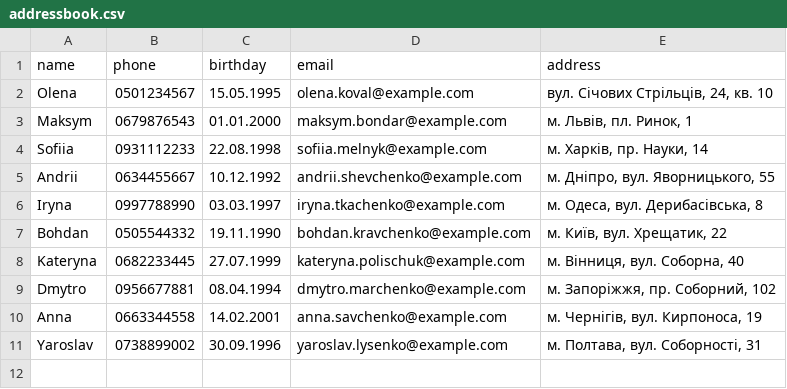
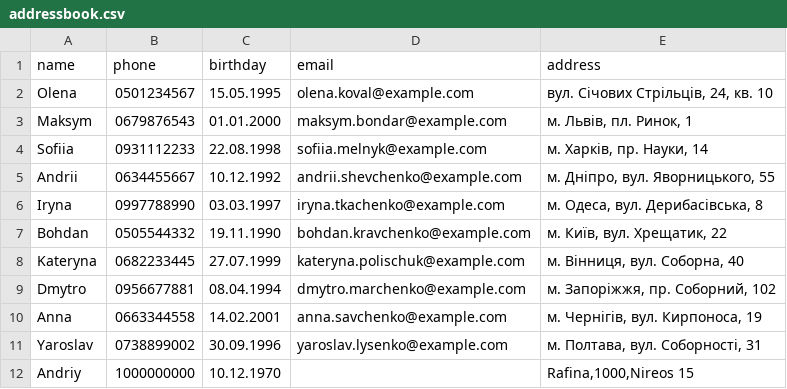
Before and after one commit to andriymolyboga/py_adress_bot, a CSV file: data/addressbook.csv, drawn as a sheet.

```diff
--- a/data/addressbook.csv
+++ b/data/addressbook.csv
@@ -11 +11,2 @@ Anna,0663344558,14.02.2001,anna.savchenko@example.com,"м. Чернігів, в
 Yaroslav,0738899002,30.09.1996,yaroslav.lysenko@example.com,"м. Полтава, вул. Соборності, 31"
+Andriy,1000000000,10.12.1970,,"Rafina,1000,Nireos 15"
```
Also changed, not shown: 2 other files.
